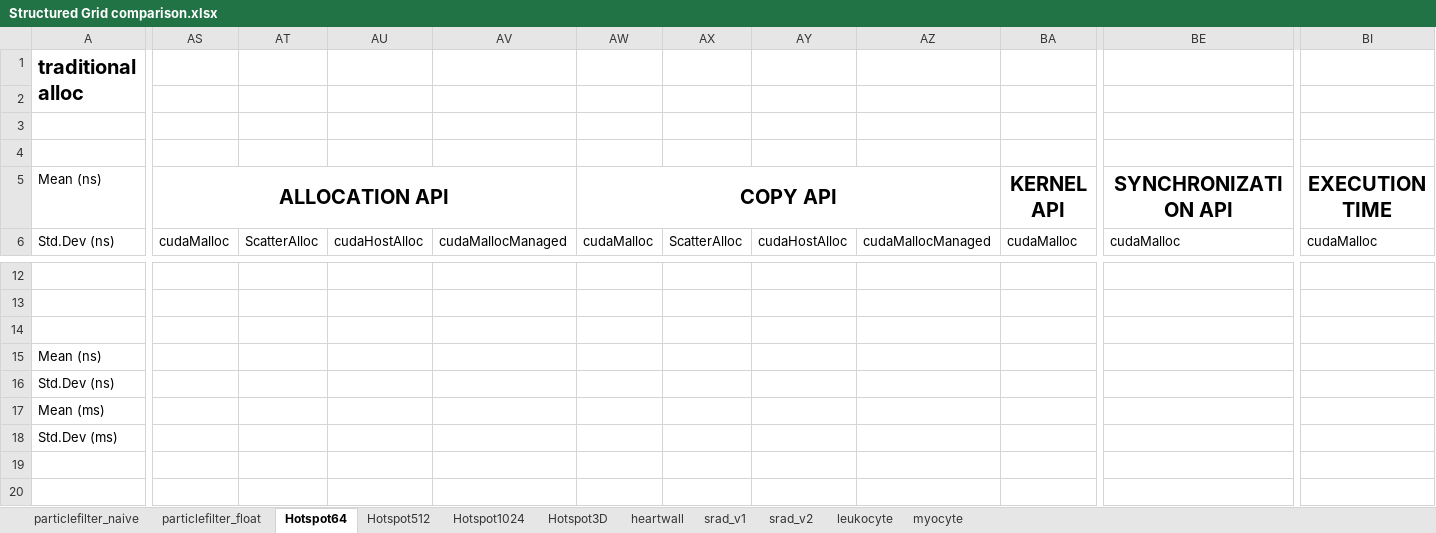
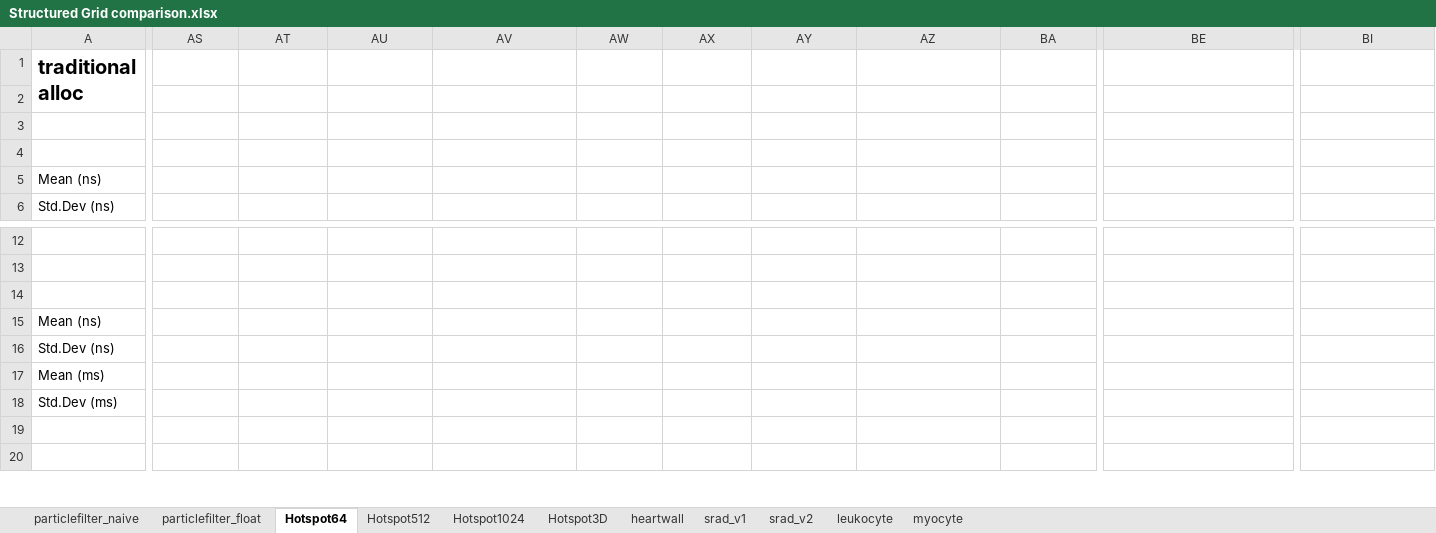
Before and after one commit to marcosrc92/MARS-data, an Excel workbook: Bench-in-loop/Structured_Grid/Structured Grid comparison.xlsx, sheet Hotspot64, drawn as a sheet; only a part is shown, gaps mark what is left out; values as stored, in another font and other column widths than the file's, no borders; charts and pictures not drawn; removed rows and columns are numbered as before the commit, all else as after; rows hold the shown columns only; the diff covers the shown part only; the diff names each change by its address in the sheet, - before the commit and + after, or states it on an @@ line.

```diff
--- a/Bench-in-loop/Structured_Grid/Structured Grid comparison.xlsx (sheet Hotspot64)
+++ b/Bench-in-loop/Structured_Grid/Structured Grid comparison.xlsx (sheet Hotspot64)
-AS5: ALLOCATION API
+AS5: (empty)
-AS5:AV5 merged
-AW5: COPY API
+AW5: (empty)
-AW5:AZ5 merged
-BA5: KERNEL API
+BA5: (empty)
-BA5:BD5 merged
-BE5: SYNCHRONIZATION API
+BE5: (empty)
-BE5:BH5 merged
-BI5: EXECUTION TIME
+BI5: (empty)
-BI5:BL5 merged
-AS6: cudaMalloc
+AS6: (empty)
-AT6: ScatterAlloc
+AT6: (empty)
-AU6: cudaHostAlloc
+AU6: (empty)
-AV6: cudaMallocManaged
+AV6: (empty)
-AW6: cudaMalloc
+AW6: (empty)
-AX6: ScatterAlloc
+AX6: (empty)
-AY6: cudaHostAlloc
+AY6: (empty)
-AZ6: cudaMallocManaged
+AZ6: (empty)
-BA6: cudaMalloc
+BA6: (empty)
-BE6: cudaMalloc
+BE6: (empty)
-BI6: cudaMalloc
+BI6: (empty)
-row 15: Mean (ns)
-row 16: Std.Dev (ns)
-row 17: Mean (ms)
-row 18: Std.Dev (ms)
+row 15: Mean (ns)
+row 16: Std.Dev (ns)
+row 17: Mean (ms)
+row 18: Std.Dev (ms)
```
Also changed, not shown: 43 edited cells elsewhere in this sheet, sheet leukocyte, sheet srad_v1, sheet heartwall, sheet Hotspot1024, sheet Hotspot512, sheet myocyte, charts or pictures, 14 other files.
